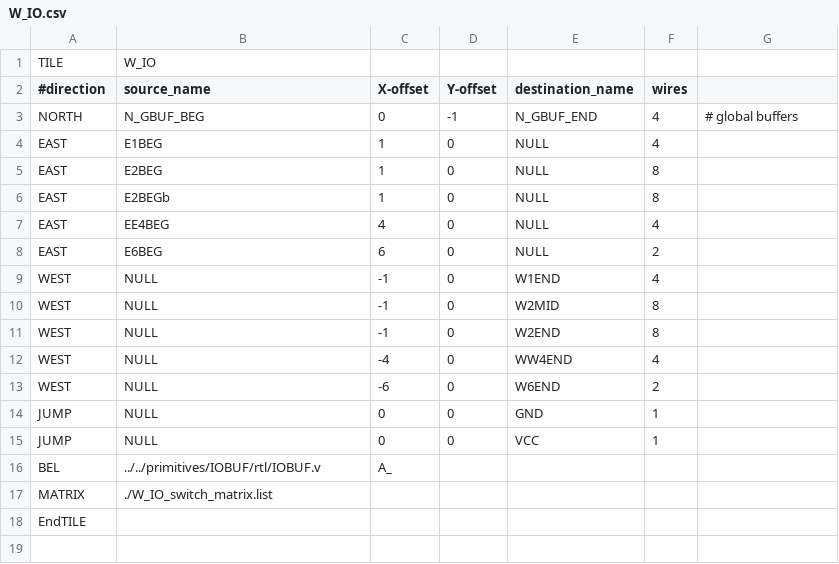
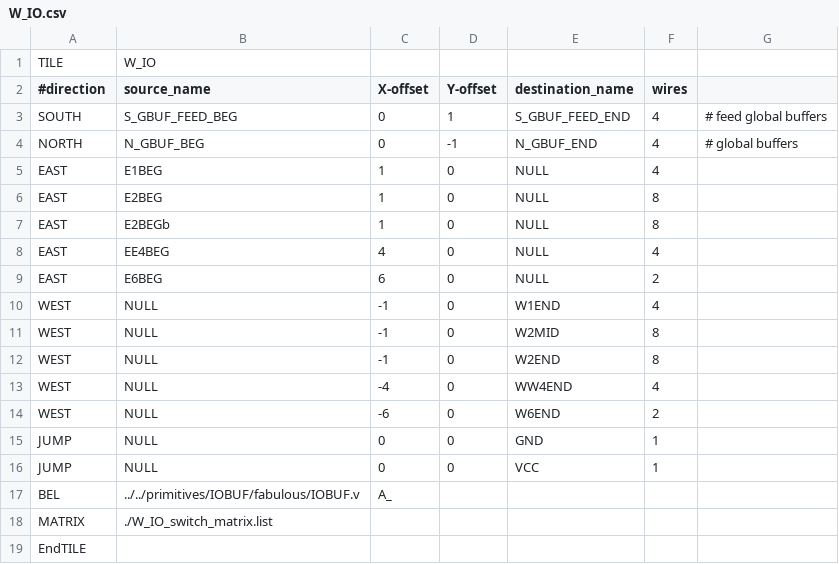
Before and after one commit to mole99/fabulous-tiles, a CSV file: tiles/W_IO/W_IO.csv, drawn as a sheet.

```diff
--- a/tiles/W_IO/W_IO.csv
+++ b/tiles/W_IO/W_IO.csv
@@ -2,2 +2,3 @@ TILE,W_IO,,,,,
 #direction,source_name,X-offset,Y-offset,destination_name,wires,
+SOUTH,S_GBUF_FEED_BEG,0,1,S_GBUF_FEED_END,4,# feed global buffers
 NORTH,N_GBUF_BEG,0,-1,N_GBUF_END,4,# global buffers
@@ -15,3 +16,3 @@ JUMP,NULL,0,0,GND,1,
 JUMP,NULL,0,0,VCC,1,
-BEL,../../primitives/IOBUF/rtl/IOBUF.v,A_,,,,
+BEL,../../primitives/IOBUF/fabulous/IOBUF.v,A_,,,,
 MATRIX,./W_IO_switch_matrix.list,,,,,
```
Also changed, not shown: tiles/E_IO/E_IO.csv, tiles/LUT4x8_C/LUT4x8_C.csv, 25 other files.
